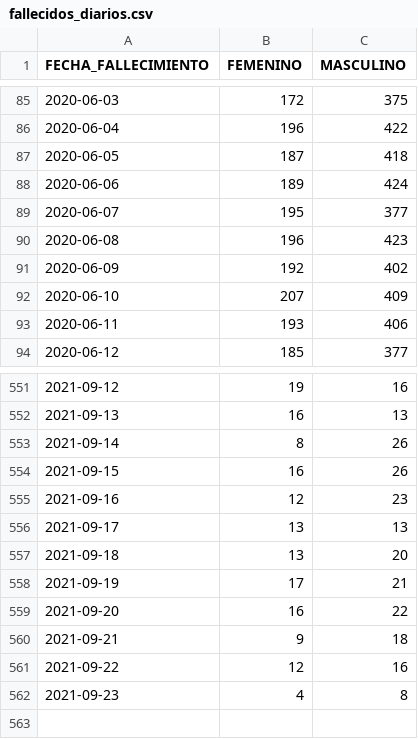
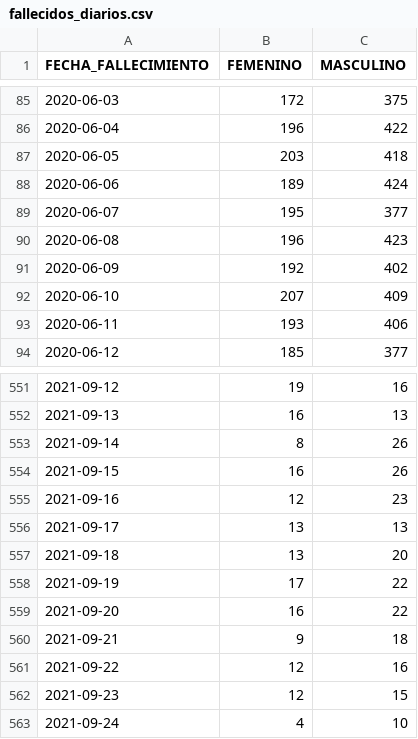
Before and after one commit to annaabsi/git-scraper-covid19, a CSV file: resultados/fallecidos_diarios.csv, drawn as a sheet; only a part is shown, gaps mark what is left out.

```diff
--- a/resultados/fallecidos_diarios.csv
+++ b/resultados/fallecidos_diarios.csv
@@ -86,3 +86,3 @@ FECHA_FALLECIMIENTO,FEMENINO,MASCULINO
 2020-06-04,196,422
-2020-06-05,187,418
+2020-06-05,203,418
 2020-06-06,189,424
@@ -557,3 +557,3 @@ FECHA_FALLECIMIENTO,FEMENINO,MASCULINO
 2021-09-18,13,20
-2021-09-19,17,21
+2021-09-19,17,22
 2021-09-20,16,22
@@ -561,2 +561,3 @@ FECHA_FALLECIMIENTO,FEMENINO,MASCULINO
 2021-09-22,12,16
-2021-09-23,4,8
+2021-09-23,12,15
+2021-09-24,4,10
```
Also changed, not shown: resultados/fallecidos_acumulados.csv, resultados/fallecidos_por_departamentos.csv, 2 other files.
